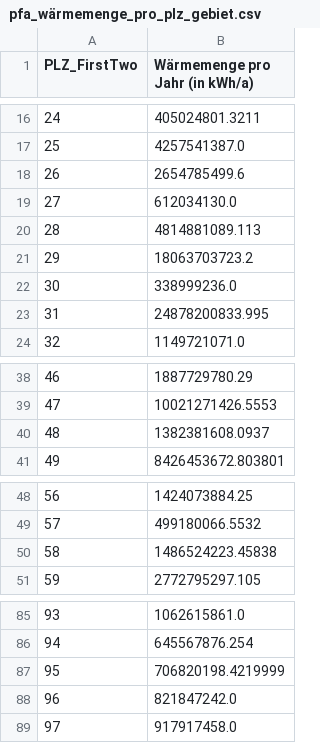
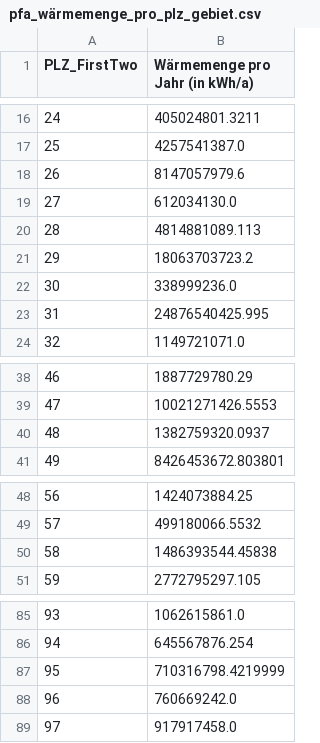
Before and after one commit to dena-dat/infocenter, a CSV file: waste-heat/Data/pfa_wärmemenge_pro_plz_gebiet.csv, drawn as a sheet; only a part is shown, gaps mark what is left out; the diff covers the shown part only.

```diff
--- a/waste-heat/Data/pfa_wärmemenge_pro_plz_gebiet.csv
+++ b/waste-heat/Data/pfa_wärmemenge_pro_plz_gebiet.csv
@@ -17,3 +17,3 @@ PLZ_FirstTwo,Wärmemenge pro Jahr (in kWh/a)
 25,4257541387.0
-26,2654785499.6
+26,8147057979.6
 27,612034130.0
@@ -22,3 +22,3 @@ PLZ_FirstTwo,Wärmemenge pro Jahr (in kWh/a)
 30,338999236.0
-31,24878200833.995
+31,24876540425.995
 32,1149721071.0
@@ -39,3 +39,3 @@ PLZ_FirstTwo,Wärmemenge pro Jahr (in kWh/a)
 47,10021271426.5553
-48,1382381608.0937
+48,1382759320.0937
 49,8426453672.803801
@@ -49,3 +49,3 @@ PLZ_FirstTwo,Wärmemenge pro Jahr (in kWh/a)
 57,499180066.5532
-58,1486524223.45838
+58,1486393544.45838
 59,2772795297.105
@@ -86,4 +86,4 @@ PLZ_FirstTwo,Wärmemenge pro Jahr (in kWh/a)
 94,645567876.254
-95,706820198.4219999
-96,821847242.0
+95,710316798.4219999
+96,760669242.0
 97,917917458.0
```
Also changed, not shown: 13 edited cells elsewhere in this file, waste-heat/Data/pfa_wärmemenge_nrw_summed.csv.
